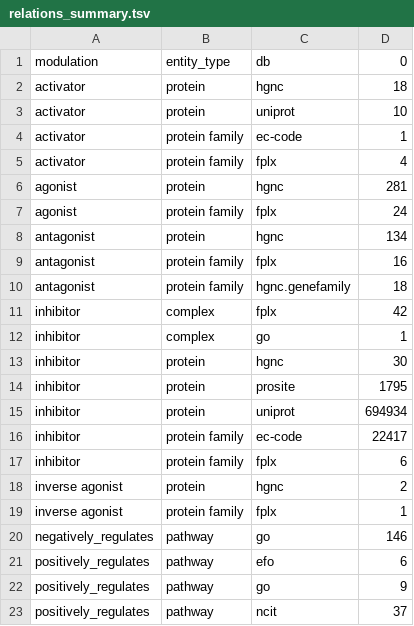
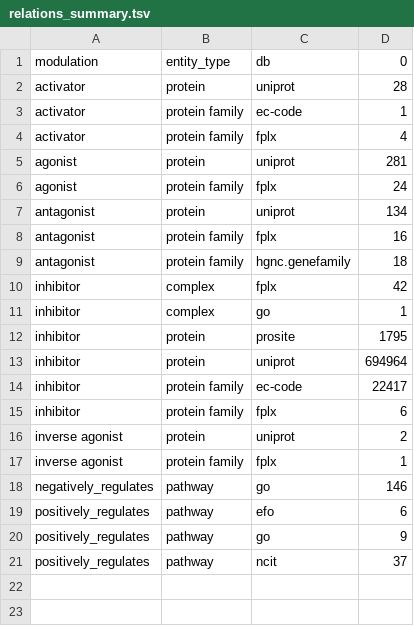
Before and after one commit to chemical-roles/chemical-roles, a TSV file: export/relations_summary.tsv, drawn as a sheet.

Commit message:
Map all HGNC to UniProt in output

```diff
--- a/export/relations_summary.tsv
+++ b/export/relations_summary.tsv
@@ -1,9 +1,8 @@
 modulation	entity_type	db	0
-activator	protein	hgnc	18
-activator	protein	uniprot	10
+activator	protein	uniprot	28
 activator	protein family	ec-code	1
 activator	protein family	fplx	4
-agonist	protein	hgnc	281
+agonist	protein	uniprot	281
 agonist	protein family	fplx	24
-antagonist	protein	hgnc	134
+antagonist	protein	uniprot	134
 antagonist	protein family	fplx	16
@@ -12,8 +11,7 @@ inhibitor	complex	fplx	42
 inhibitor	complex	go	1
-inhibitor	protein	hgnc	30
 inhibitor	protein	prosite	1795
-inhibitor	protein	uniprot	694934
+inhibitor	protein	uniprot	694964
 inhibitor	protein family	ec-code	22417
 inhibitor	protein family	fplx	6
-inverse agonist	protein	hgnc	2
+inverse agonist	protein	uniprot	2
 inverse agonist	protein family	fplx	1
```
Also changed, not shown: 2 other files.
